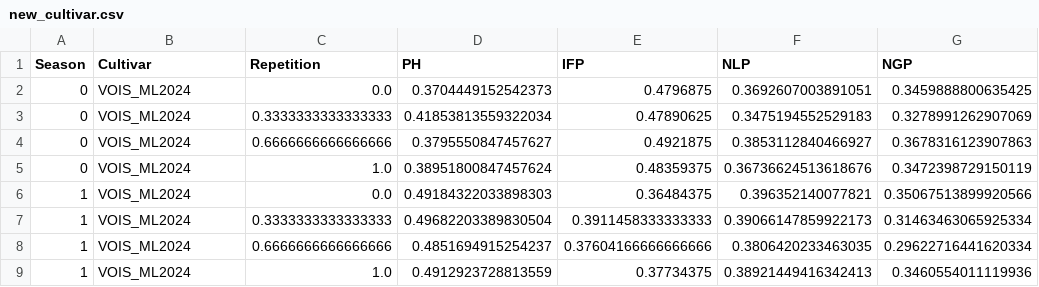
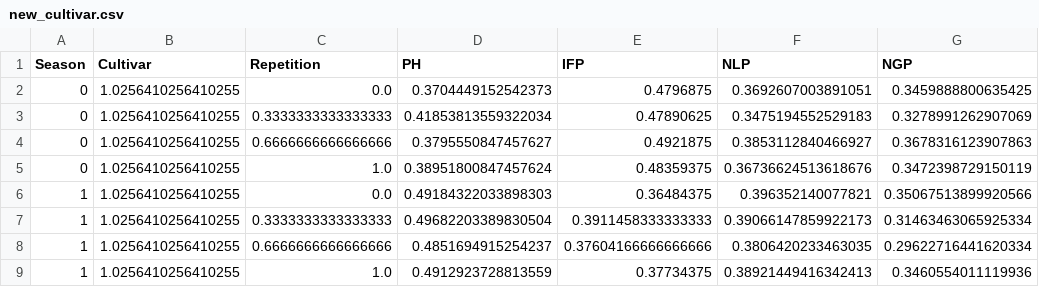
Before and after one commit to Stision/VOIS_ML2024, a CSV file: data/new_cultivar.csv, drawn as a sheet; only a part is shown; the diff names each change by its address in the sheet, - before the commit and + after, or states it on an @@ line.

```diff
--- a/data/new_cultivar.csv
+++ b/data/new_cultivar.csv
-B2:B9 (Cultivar): VOIS_ML2024
+B2:B9 (Cultivar): 1.0256410256410255
```
Also changed, not shown: data/data_full.csv, 10 other files.
